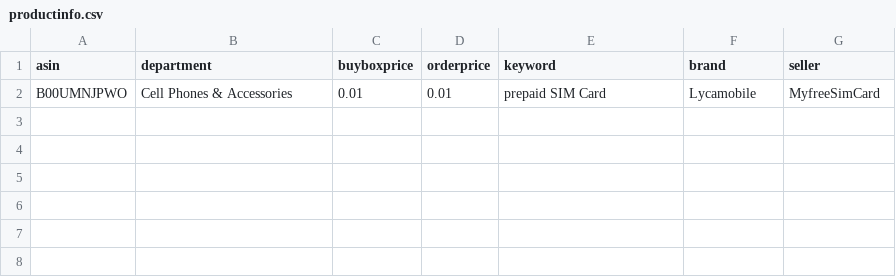
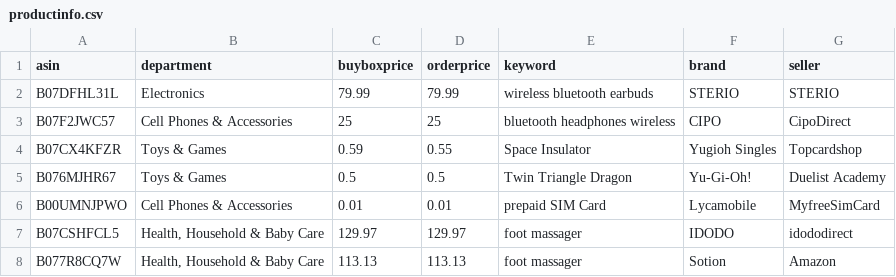
Before and after one commit to czds68/AmazonBuy, a CSV file: amazonbuy_database/productinfo.csv, drawn as a sheet.

```diff
--- a/amazonbuy_database/productinfo.csv
+++ b/amazonbuy_database/productinfo.csv
@@ -1,2 +1,8 @@
 asin,department,buyboxprice,orderprice,keyword,brand,seller,,,,,,,,,,,,,,,,,,,,,,,,,,,,,,,,,,,,,,,,,,,,,,,,,,,,,,,,,,,,,,,,,,,,,,,,,,,,,,,,,,,,,,,,,,,,,,,,,,,,,,,,,,,,,,,,,,,,,,,,,,,,,,,,,,,,,,,,,,,,,,,,,,,,,,,,,,,,,,,,,,,,,,,,,,,,,,,,,,,,,,,,,,,,,,,,,,,,,,,,,,,,,,,,,,,,,,,,,,,,,,,,,,,,,,,,,,,,,,,,,,,,,,,
+B07DFHL31L,Electronics,79.99,79.99,wireless bluetooth earbuds,STERIO,STERIO,,,,,,,,,,,,,,,,,,,,,,,,,,,,,,,,,,,,,,,,,,,,,,,,,,,,,,,,,,,,,,,,,,,,,,,,,,,,,,,,,,,,,,,,,,,,,,,,,,,,,,,,,,,,,,,,,,,,,,,,,,,,,,,,,,,,,,,,,,,,,,,,,,,,,,,,,,,,,,,,,,,,,,,,,,,,,,,,,,,,,,,,,,,,,,,,,,,,,,,,,,,,,,,,,,,,,,,,,,,,,,,,,,,,,,,,,,,,,,,,,,,,,,,
+B07F2JWC57,Cell Phones & Accessories,25,25,bluetooth headphones wireless,CIPO,CipoDirect,,,,,,,,,,,,,,,,,,,,,,,,,,,,,,,,,,,,,,,,,,,,,,,,,,,,,,,,,,,,,,,,,,,,,,,,,,,,,,,,,,,,,,,,,,,,,,,,,,,,,,,,,,,,,,,,,,,,,,,,,,,,,,,,,,,,,,,,,,,,,,,,,,,,,,,,,,,,,,,,,,,,,,,,,,,,,,,,,,,,,,,,,,,,,,,,,,,,,,,,,,,,,,,,,,,,,,,,,,,,,,,,,,,,,,,,,,,,,,,,,,,,,,,
+B07CX4KFZR,Toys & Games,0.59,0.55,Space Insulator,Yugioh Singles,Topcardshop,,,,,,,,,,,,,,,,,,,,,,,,,,,,,,,,,,,,,,,,,,,,,,,,,,,,,,,,,,,,,,,,,,,,,,,,,,,,,,,,,,,,,,,,,,,,,,,,,,,,,,,,,,,,,,,,,,,,,,,,,,,,,,,,,,,,,,,,,,,,,,,,,,,,,,,,,,,,,,,,,,,,,,,,,,,,,,,,,,,,,,,,,,,,,,,,,,,,,,,,,,,,,,,,,,,,,,,,,,,,,,,,,,,,,,,,,,,,,,,,,,,,,,,
+B076MJHR67,Toys & Games,0.5,0.5,Twin Triangle Dragon,Yu-Gi-Oh!,Duelist Academy,,,,,,,,,,,,,,,,,,,,,,,,,,,,,,,,,,,,,,,,,,,,,,,,,,,,,,,,,,,,,,,,,,,,,,,,,,,,,,,,,,,,,,,,,,,,,,,,,,,,,,,,,,,,,,,,,,,,,,,,,,,,,,,,,,,,,,,,,,,,,,,,,,,,,,,,,,,,,,,,,,,,,,,,,,,,,,,,,,,,,,,,,,,,,,,,,,,,,,,,,,,,,,,,,,,,,,,,,,,,,,,,,,,,,,,,,,,,,,,,,,,,,,,
 B00UMNJPWO,Cell Phones & Accessories,0.01,0.01,prepaid SIM Card,Lycamobile,MyfreeSimCard,,,,,,,,,,,,,,,,,,,,,,,,,,,,,,,,,,,,,,,,,,,,,,,,,,,,,,,,,,,,,,,,,,,,,,,,,,,,,,,,,,,,,,,,,,,,,,,,,,,,,,,,,,,,,,,,,,,,,,,,,,,,,,,,,,,,,,,,,,,,,,,,,,,,,,,,,,,,,,,,,,,,,,,,,,,,,,,,,,,,,,,,,,,,,,,,,,,,,,,,,,,,,,,,,,,,,,,,,,,,,,,,,,,,,,,,,,,,,,,,,,,,,,,
+B07CSHFCL5,"Health, Household & Baby Care",129.97,129.97,foot massager,IDODO,idododirect,,,,,,,,,,,,,,,,,,,,,,,,,,,,,,,,,,,,,,,,,,,,,,,,,,,,,,,,,,,,,,,,,,,,,,,,,,,,,,,,,,,,,,,,,,,,,,,,,,,,,,,,,,,,,,,,,,,,,,,,,,,,,,,,,,,,,,,,,,,,,,,,,,,,,,,,,,,,,,,,,,,,,,,,,,,,,,,,,,,,,,,,,,,,,,,,,,,,,,,,,,,,,,,,,,,,,,,,,,,,,,,,,,,,,,,,,,,,,,,,,,,,,,,
+B077R8CQ7W,"Health, Household & Baby Care",113.13,113.13,foot massager,Sotion,Amazon,,,,,,,,,,,,,,,,,,,,,,,,,,,,,,,,,,,,,,,,,,,,,,,,,,,,,,,,,,,,,,,,,,,,,,,,,,,,,,,,,,,,,,,,,,,,,,,,,,,,,,,,,,,,,,,,,,,,,,,,,,,,,,,,,,,,,,,,,,,,,,,,,,,,,,,,,,,,,,,,,,,,,,,,,,,,,,,,,,,,,,,,,,,,,,,,,,,,,,,,,,,,,,,,,,,,,,,,,,,,,,,,,,,,,,,,,,,,,,,,,,,,,,,
```
Also changed, not shown: amazonbuy_database/Finance.csv, amazonbuy_database/ordertask.csv, 3 other files.
